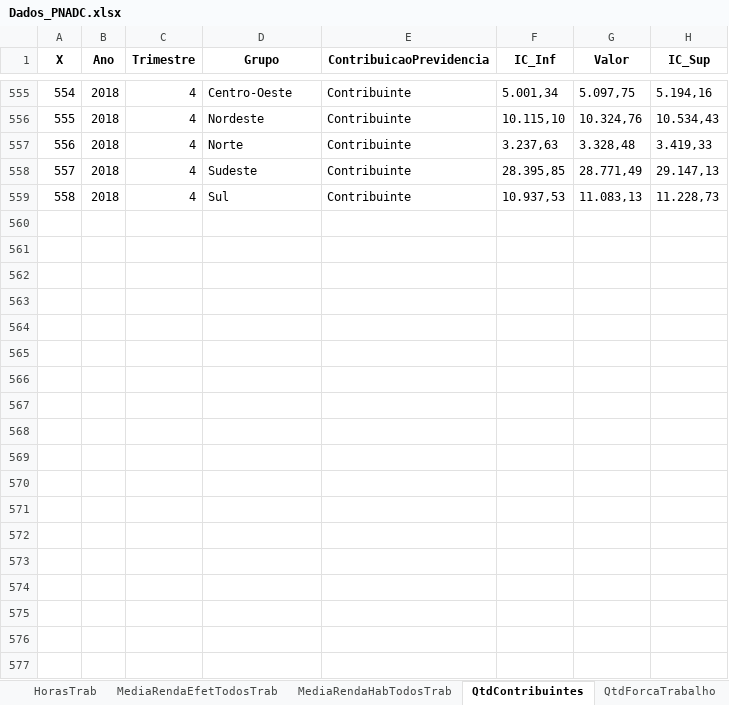
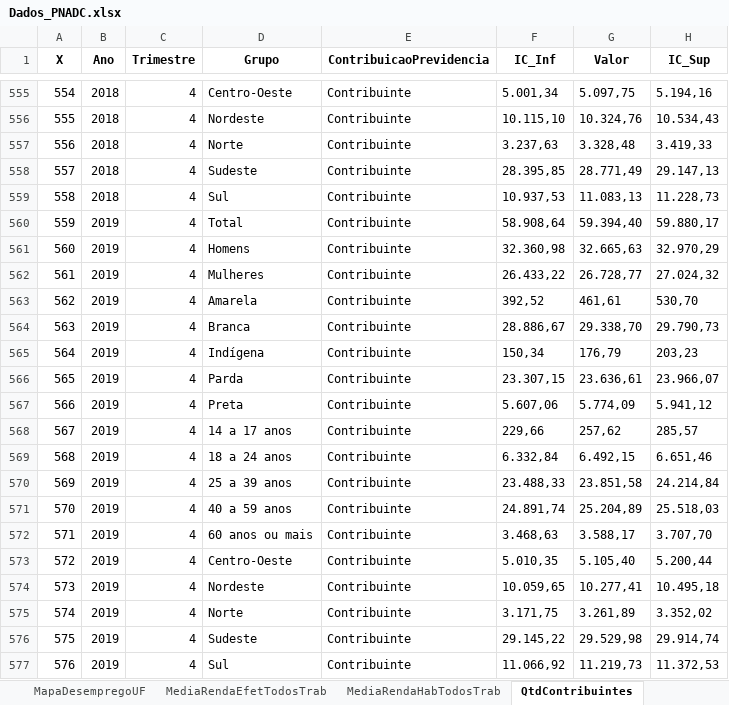
Before and after one commit to arthurwelle/REMIR, an Excel workbook: Dados_PNADC.xlsx, sheet QtdContribuintes, drawn as a sheet; only a part is shown, gaps mark what is left out; values as stored, in another font and other column widths than the file's, no borders; the diff names each change by its address in the sheet, - before the commit and + after, or states it on an @@ line.

```diff
--- a/Dados_PNADC.xlsx (sheet QtdContribuintes)
+++ b/Dados_PNADC.xlsx (sheet QtdContribuintes)
+sheet tab: MapaDesempregoUF
+row 560: 559 | 2019 | 4 | Total | Contribuinte | 58.908,64 | 59.394,40 | 59.880,17
+row 561: 560 | 2019 | 4 | Homens | Contribuinte | 32.360,98 | 32.665,63 | 32.970,29
+row 562: 561 | 2019 | 4 | Mulheres | Contribuinte | 26.433,22 | 26.728,77 | 27.024,32
+row 563: 562 | 2019 | 4 | Amarela | Contribuinte | 392,52 | 461,61 | 530,70
+row 564: 563 | 2019 | 4 | Branca | Contribuinte | 28.886,67 | 29.338,70 | 29.790,73
+row 565: 564 | 2019 | 4 | Indígena | Contribuinte | 150,34 | 176,79 | 203,23
+row 566: 565 | 2019 | 4 | Parda | Contribuinte | 23.307,15 | 23.636,61 | 23.966,07
+row 567: 566 | 2019 | 4 | Preta | Contribuinte | 5.607,06 | 5.774,09 | 5.941,12
+row 568: 567 | 2019 | 4 | 14 a 17 anos | Contribuinte | 229,66 | 257,62 | 285,57
+row 569: 568 | 2019 | 4 | 18 a 24 anos | Contribuinte | 6.332,84 | 6.492,15 | 6.651,46
+row 570: 569 | 2019 | 4 | 25 a 39 anos | Contribuinte | 23.488,33 | 23.851,58 | 24.214,84
+row 571: 570 | 2019 | 4 | 40 a 59 anos | Contribuinte | 24.891,74 | 25.204,89 | 25.518,03
+row 572: 571 | 2019 | 4 | 60 anos ou mais | Contribuinte | 3.468,63 | 3.588,17 | 3.707,70
+row 573: 572 | 2019 | 4 | Centro-Oeste | Contribuinte | 5.010,35 | 5.105,40 | 5.200,44
+row 574: 573 | 2019 | 4 | Nordeste | Contribuinte | 10.059,65 | 10.277,41 | 10.495,18
+row 575: 574 | 2019 | 4 | Norte | Contribuinte | 3.171,75 | 3.261,89 | 3.352,02
+row 576: 575 | 2019 | 4 | Sudeste | Contribuinte | 29.145,22 | 29.529,98 | 29.914,74
+row 577: 576 | 2019 | 4 | Sul | Contribuinte | 11.066,92 | 11.219,73 | 11.372,53
```
Also changed, not shown: sheet MediaRendaHabTodosTrab, sheet Sheet15, sheet Sheet12, sheet Sheet14, sheet MediaRendaEfetTodosTrab, sheet Sheet13, 3 more sheets, other sheet tabs, 40 other files.
